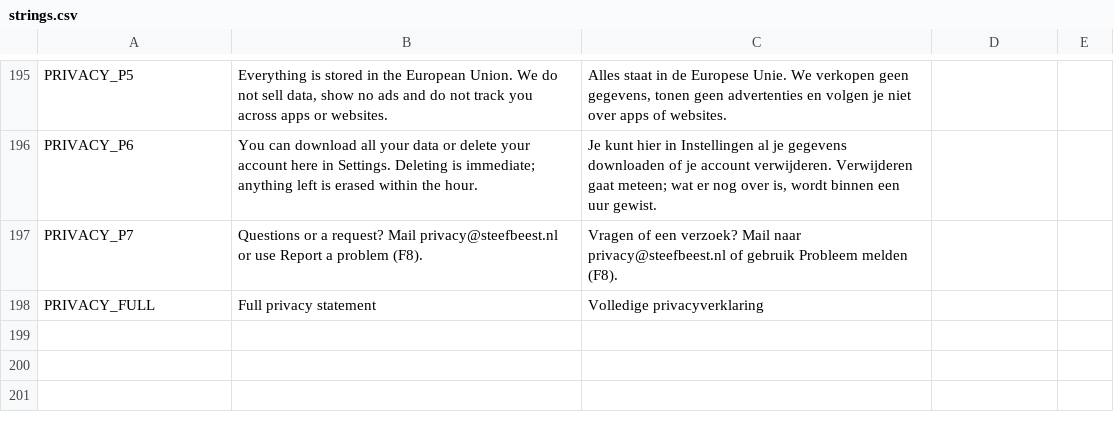
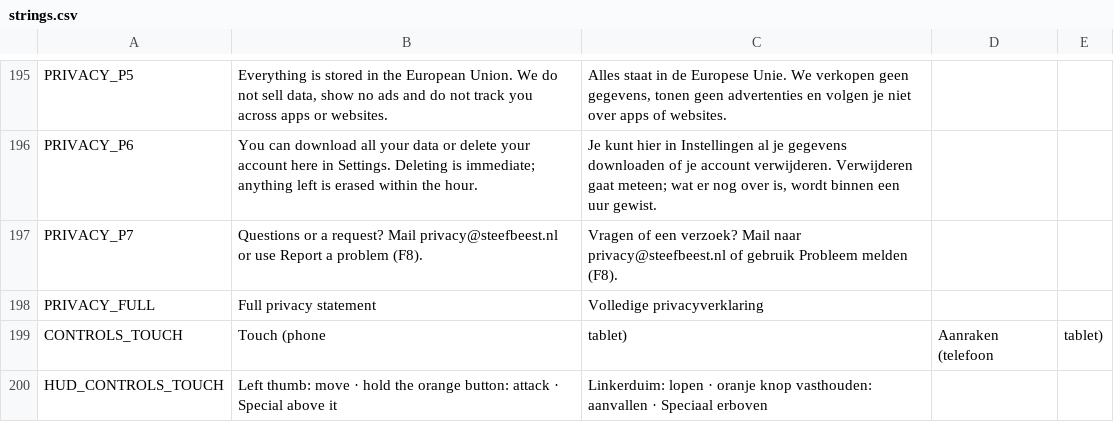
Before and after one commit to dm-utils/whitecap, a CSV file: i18n/strings.csv, drawn as a sheet; only a part is shown, gaps mark what is left out; the diff names each change by its address in the sheet, - before the commit and + after, or states it on an @@ line.

Commit message:
Phase 9a/9b: touch controls and safe area
- TouchControls: floating joystick on the left half (dead zone, capped), hold-to-attack
  button bottom right, Special above it; each finger keeps its role (move + attack at
  once); touches on the Special button are left to it
- touch is picked on a touchscreen unless the player chose otherwise; Settings has a
  third option; debug entry controls=touch
- SafeArea: HUD inset from notches and rounded corners (debug entry safe=l,t,r,b)
- tests: two thumbs, dead zone, blocked button, defaults, insets; smoke: two thumbs
  through the DevTools touch protocol on a phone layout, photographed

```diff
--- a/i18n/strings.csv
+++ b/i18n/strings.csv
+row 199: CONTROLS_TOUCH | Touch (phone | tablet) | Aanraken (telefoon | tablet)
+row 200: HUD_CONTROLS_TOUCH | Left thumb: move · hold the orange button: attack · Special above it | Linkerduim: lopen · oranje knop vasthouden: aanvallen · Speciaal erboven
```
Also changed, not shown: 8 other files.
